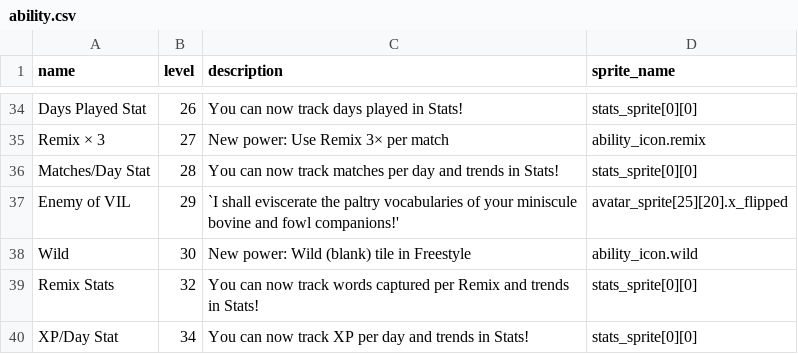
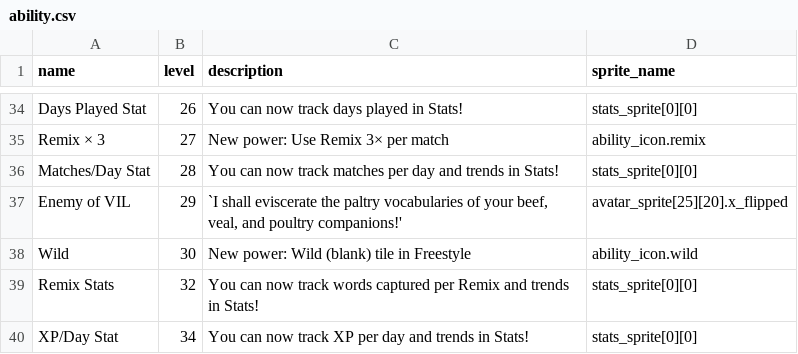
Before and after one commit to morgan3d/quadplay, a CSV file: games/find_word/ability.csv, drawn as a sheet; only a part is shown, gaps mark what is left out.

```diff
--- a/games/find_word/ability.csv
+++ b/games/find_word/ability.csv
@@ -36,3 +36,3 @@ Remix × 3,27,"New power: Use Remix 3× per match",ability_icon.remix
 Matches/Day Stat,28,"You can now track matches per day and trends in Stats!",stats_sprite[0][0]
-Enemy of VIL,29,"`I shall eviscerate the paltry vocabularies of your miniscule bovine and fowl companions!'",avatar_sprite[25][20].x_flipped
+Enemy of VIL,29,"`I shall eviscerate the paltry vocabularies of your beef, veal, and poultry companions!'",avatar_sprite[25][20].x_flipped
 Wild,30,"New power: Wild (blank) tile in Freestyle",ability_icon.wild
```
Also changed, not shown: 24 other files.
